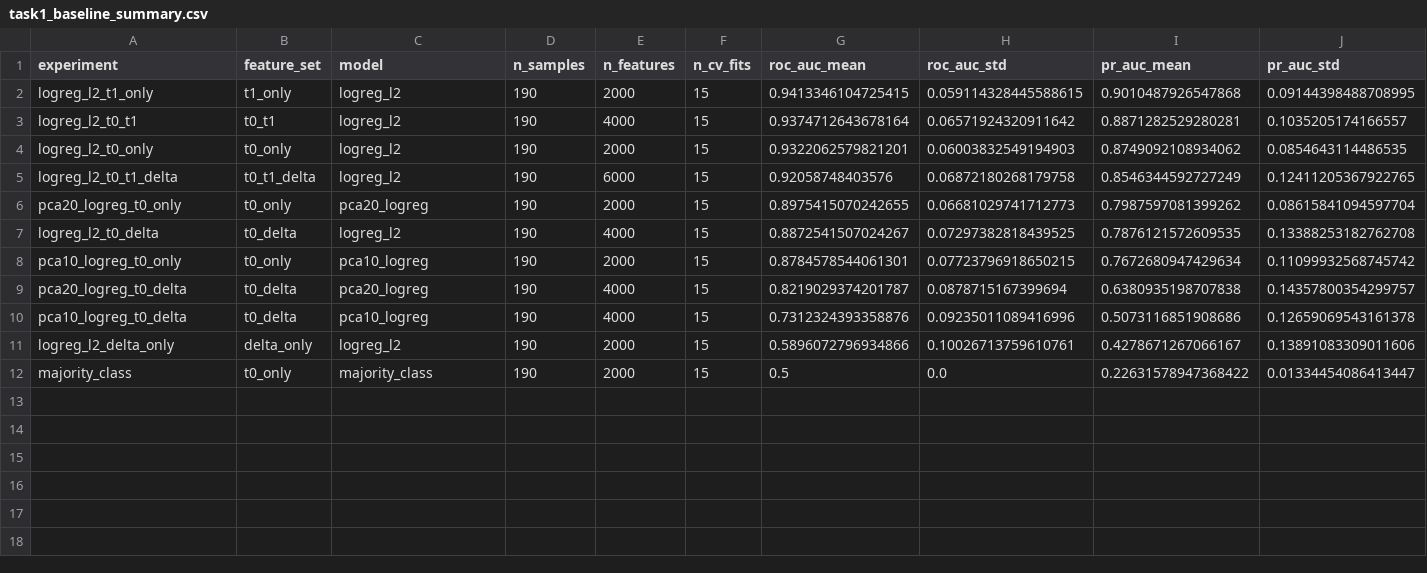
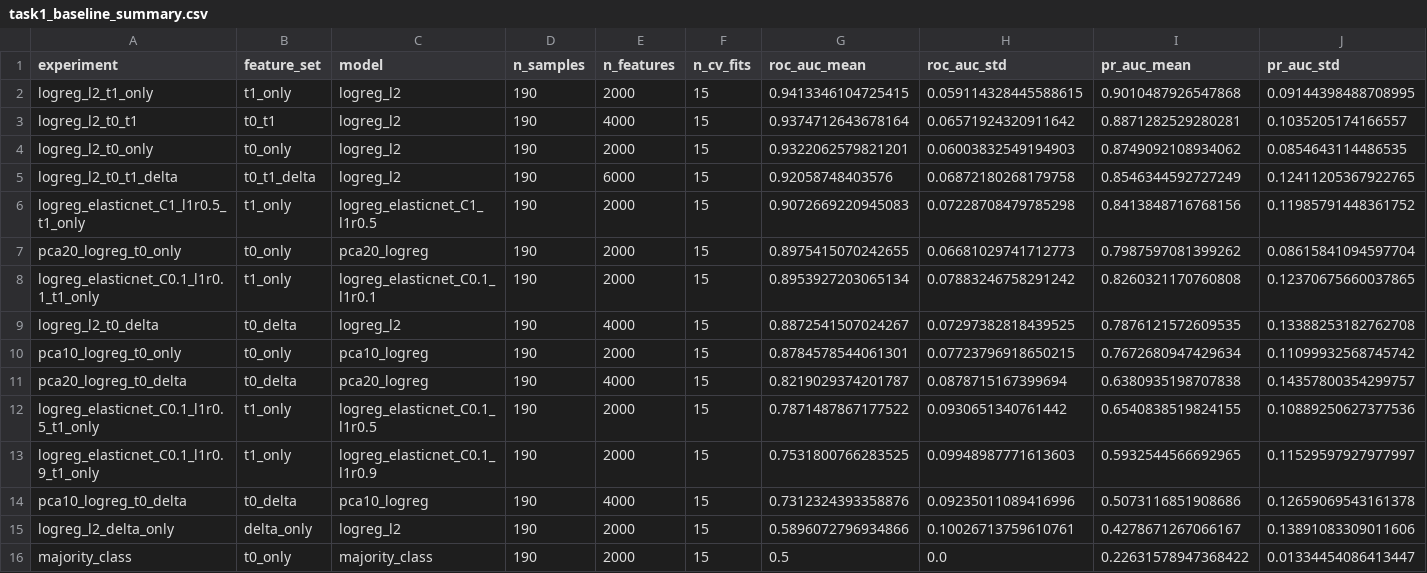
Before and after one commit to sedlawrence/alzheimers_prediction_ml, a CSV file: results/task1/task1_baseline_summary.csv, drawn as a sheet; only a part is shown; rows hold the shown columns only; the diff names each change by its address in the sheet, - before the commit and + after, or states it on an @@ line.

Commit message:
update task1 baselines

```diff
--- a/results/task1/task1_baseline_summary.csv
+++ b/results/task1/task1_baseline_summary.csv
+row 6: logreg_elasticnet_C1_l1r0.5_t1_only | t1_only | logreg_elasticnet_C1_l1r0.5 | 190 | 2000 | 15 | 0.9072669220945083 | 0.07228708479785298 | 0.8413848716768156 | 0.11985791448361752
+row 8: logreg_elasticnet_C0.1_l1r0.1_t1_only | t1_only | logreg_elasticnet_C0.1_l1r0.1 | 190 | 2000 | 15 | 0.8953927203065134 | 0.07883246758291242 | 0.8260321170760808 | 0.12370675660037865
+row 12: logreg_elasticnet_C0.1_l1r0.5_t1_only | t1_only | logreg_elasticnet_C0.1_l1r0.5 | 190 | 2000 | 15 | 0.7871487867177522 | 0.0930651340761442 | 0.6540838519824155 | 0.10889250627377536
+row 13: logreg_elasticnet_C0.1_l1r0.9_t1_only | t1_only | logreg_elasticnet_C0.1_l1r0.9 | 190 | 2000 | 15 | 0.7531800766283525 | 0.09948987771613603 | 0.5932544566692965 | 0.11529597927977997
```
Also changed, not shown: 47 other files.
